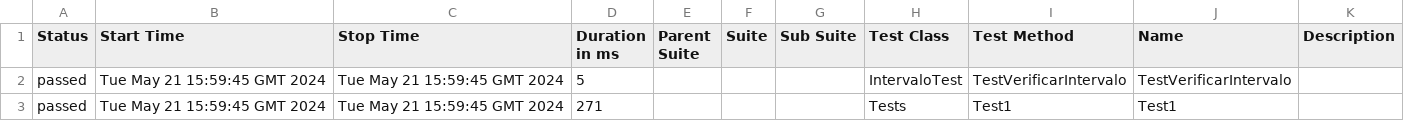
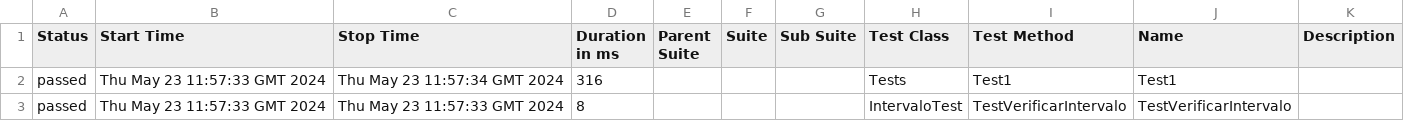
Before and after one commit to ladesa-ro/gerar-horario, a CSV file: b/development/data/suites.csv, drawn as a sheet.

```diff
--- a/b/development/data/suites.csv
+++ b/b/development/data/suites.csv
@@ -1,3 +1,3 @@
 "Status","Start Time","Stop Time","Duration in ms","Parent Suite","Suite","Sub Suite","Test Class","Test Method","Name","Description"
-"passed","Tue May 21 15:59:45 GMT 2024","Tue May 21 15:59:45 GMT 2024","5","","","","IntervaloTest","TestVerificarIntervalo","TestVerificarIntervalo",""
-"passed","Tue May 21 15:59:45 GMT 2024","Tue May 21 15:59:45 GMT 2024","271","","","","Tests","Test1","Test1",""
+"passed","Thu May 23 11:57:33 GMT 2024","Thu May 23 11:57:34 GMT 2024","316","","","","Tests","Test1","Test1",""
+"passed","Thu May 23 11:57:33 GMT 2024","Thu May 23 11:57:33 GMT 2024","8","","","","IntervaloTest","TestVerificarIntervalo","TestVerificarIntervalo",""
```
Also changed, not shown: 26 other files.
